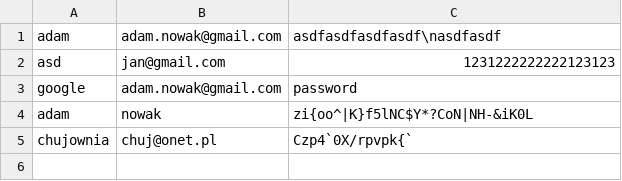
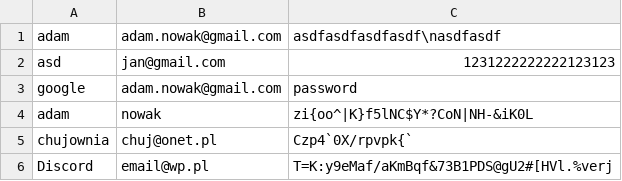
Before and after one commit to cpunbert/funky-password-tool, a CSV file: data/passwords.csv, drawn as a sheet.

```diff
--- a/data/passwords.csv
+++ b/data/passwords.csv
@@ -5 +5,2 @@ adam;nowak;zi{oo^|K}f5lNC$Y*?CoN|NH-&iK0L
 chujownia;chuj@onet.pl;Czp4`0X/rpvpk{`
+Discord;email@wp.pl;T=K:y9eMaf/aKmBqf&73B1PDS@gU2#[HVl.%verj
```
Also changed, not shown: 2 other files.
